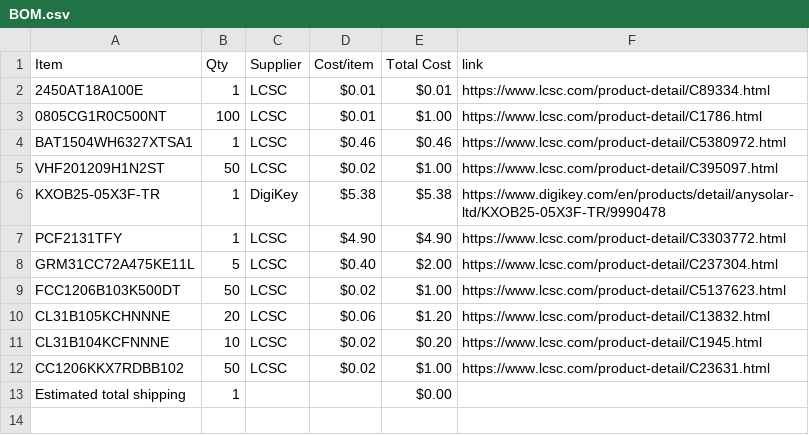
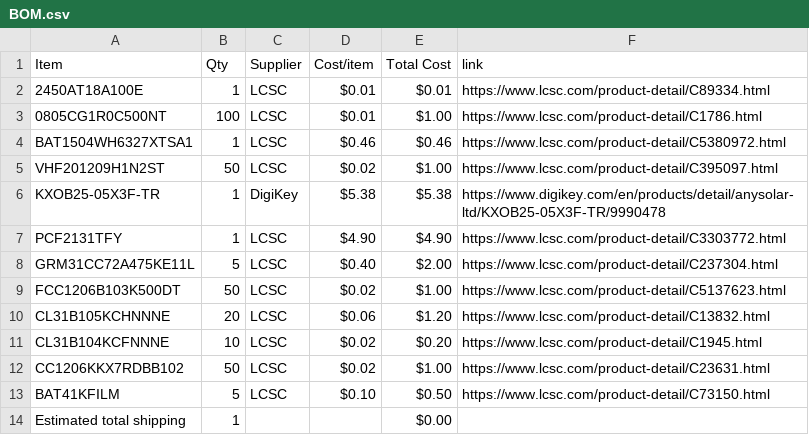
Before and after one commit to JustKardi/CLOCKY, a CSV file: BOM.csv, drawn as a sheet; the diff names each change by its address in the sheet, - before the commit and + after, or states it on an @@ line.

Commit message:
Sync Clocky from Half Life

```diff
--- a/BOM.csv
+++ b/BOM.csv
+row 13: BAT41KFILM | 5 | LCSC | $0.10 | $0.50 | https://www.lcsc.com/product-detail/C73150.html
```
